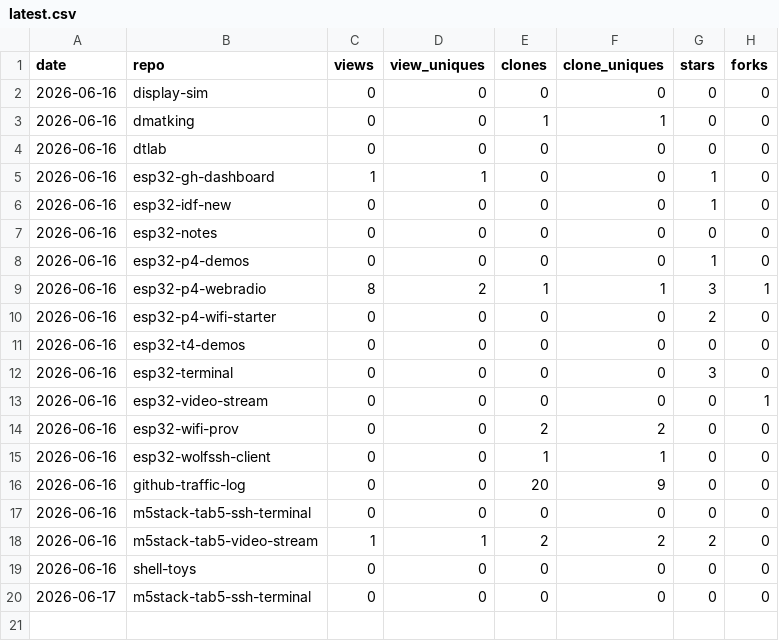
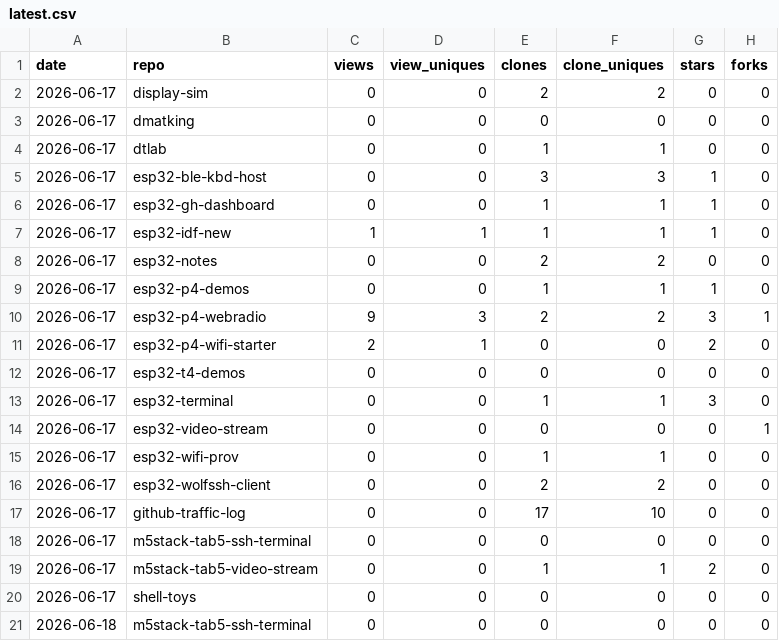
Before and after one commit to dmatking/github-traffic-log, a CSV file: latest.csv, drawn as a sheet.

```diff
--- a/latest.csv
+++ b/latest.csv
@@ -1,20 +1,21 @@
 date,repo,views,view_uniques,clones,clone_uniques,stars,forks
-2026-06-16,display-sim,0,0,0,0,0,0
-2026-06-16,dmatking,0,0,1,1,0,0
-2026-06-16,dtlab,0,0,0,0,0,0
-2026-06-16,esp32-gh-dashboard,1,1,0,0,1,0
-2026-06-16,esp32-idf-new,0,0,0,0,1,0
-2026-06-16,esp32-notes,0,0,0,0,0,0
-2026-06-16,esp32-p4-demos,0,0,0,0,1,0
-2026-06-16,esp32-p4-webradio,8,2,1,1,3,1
-2026-06-16,esp32-p4-wifi-starter,0,0,0,0,2,0
-2026-06-16,esp32-t4-demos,0,0,0,0,0,0
-2026-06-16,esp32-terminal,0,0,0,0,3,0
-2026-06-16,esp32-video-stream,0,0,0,0,0,1
-2026-06-16,esp32-wifi-prov,0,0,2,2,0,0
-2026-06-16,esp32-wolfssh-client,0,0,1,1,0,0
-2026-06-16,github-traffic-log,0,0,20,9,0,0
-2026-06-16,m5stack-tab5-ssh-terminal,0,0,0,0,0,0
-2026-06-16,m5stack-tab5-video-stream,1,1,2,2,2,0
-2026-06-16,shell-toys,0,0,0,0,0,0
+2026-06-17,display-sim,0,0,2,2,0,0
+2026-06-17,dmatking,0,0,0,0,0,0
+2026-06-17,dtlab,0,0,1,1,0,0
+2026-06-17,esp32-ble-kbd-host,0,0,3,3,1,0
+2026-06-17,esp32-gh-dashboard,0,0,1,1,1,0
+2026-06-17,esp32-idf-new,1,1,1,1,1,0
+2026-06-17,esp32-notes,0,0,2,2,0,0
+2026-06-17,esp32-p4-demos,0,0,1,1,1,0
+2026-06-17,esp32-p4-webradio,9,3,2,2,3,1
+2026-06-17,esp32-p4-wifi-starter,2,1,0,0,2,0
+2026-06-17,esp32-t4-demos,0,0,0,0,0,0
+2026-06-17,esp32-terminal,0,0,1,1,3,0
+2026-06-17,esp32-video-stream,0,0,0,0,0,1
+2026-06-17,esp32-wifi-prov,0,0,1,1,0,0
+2026-06-17,esp32-wolfssh-client,0,0,2,2,0,0
+2026-06-17,github-traffic-log,0,0,17,10,0,0
 2026-06-17,m5stack-tab5-ssh-terminal,0,0,0,0,0,0
+2026-06-17,m5stack-tab5-video-stream,0,0,1,1,2,0
+2026-06-17,shell-toys,0,0,0,0,0,0
+2026-06-18,m5stack-tab5-ssh-terminal,0,0,0,0,0,0
```
Also changed, not shown: totals.csv, traffic.csv.
